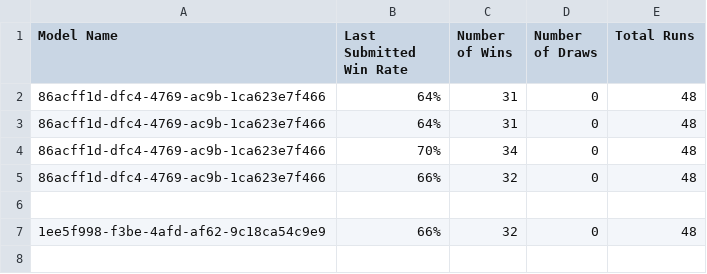
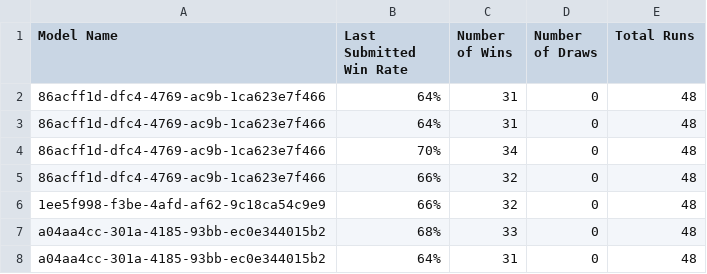
Before and after one commit to Yuheng3107/autosubmitLoL, a CSV file: logfile.csv, drawn as a sheet; removed rows and columns are numbered as before the commit, all else as after; the diff names each change by its address in the sheet, - before the commit and + after, or states it on an @@ line.

Commit message:
Enabled parallel submission of models

```diff
--- a/logfile.csv
+++ b/logfile.csv
-row 6: (empty)
+row 7: a04aa4cc-301a-4185-93bb-ec0e344015b2 | 68% | 33 | 0 | 48
+row 8: a04aa4cc-301a-4185-93bb-ec0e344015b2 | 64% | 31 | 0 | 48
```
Also changed, not shown: 6 other files.
